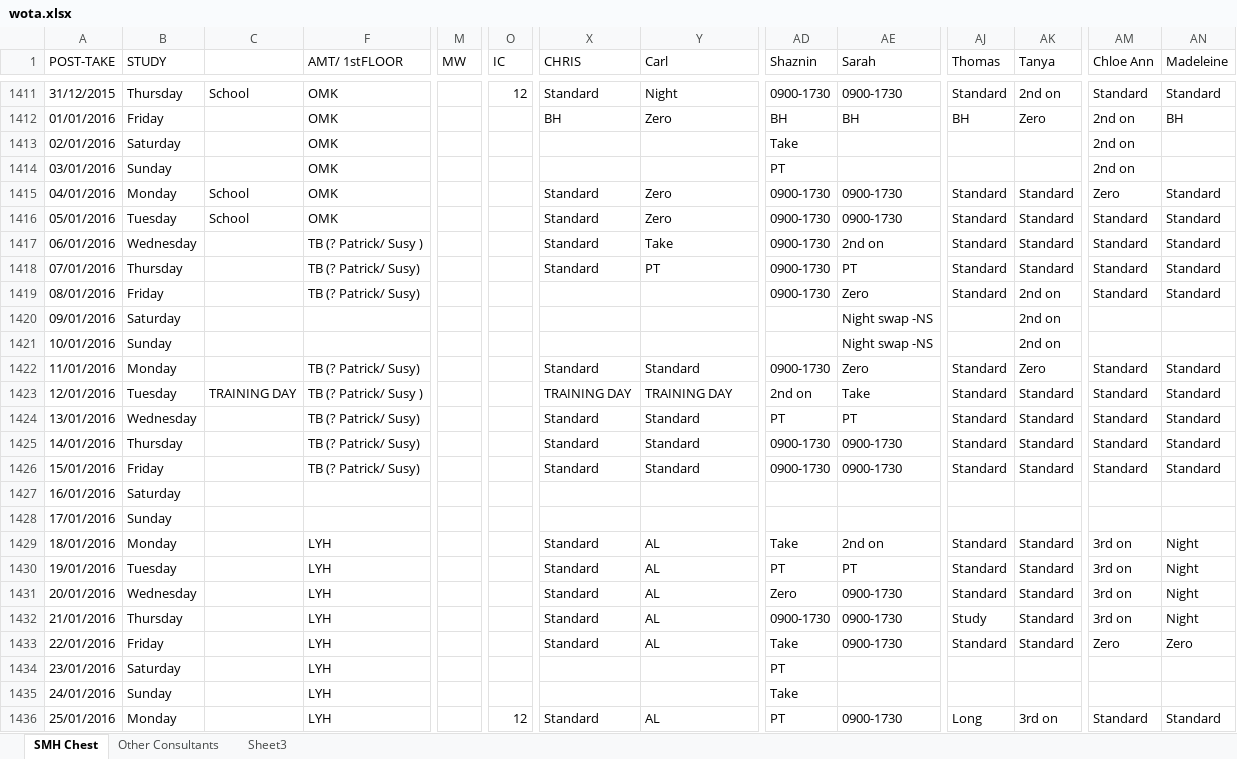
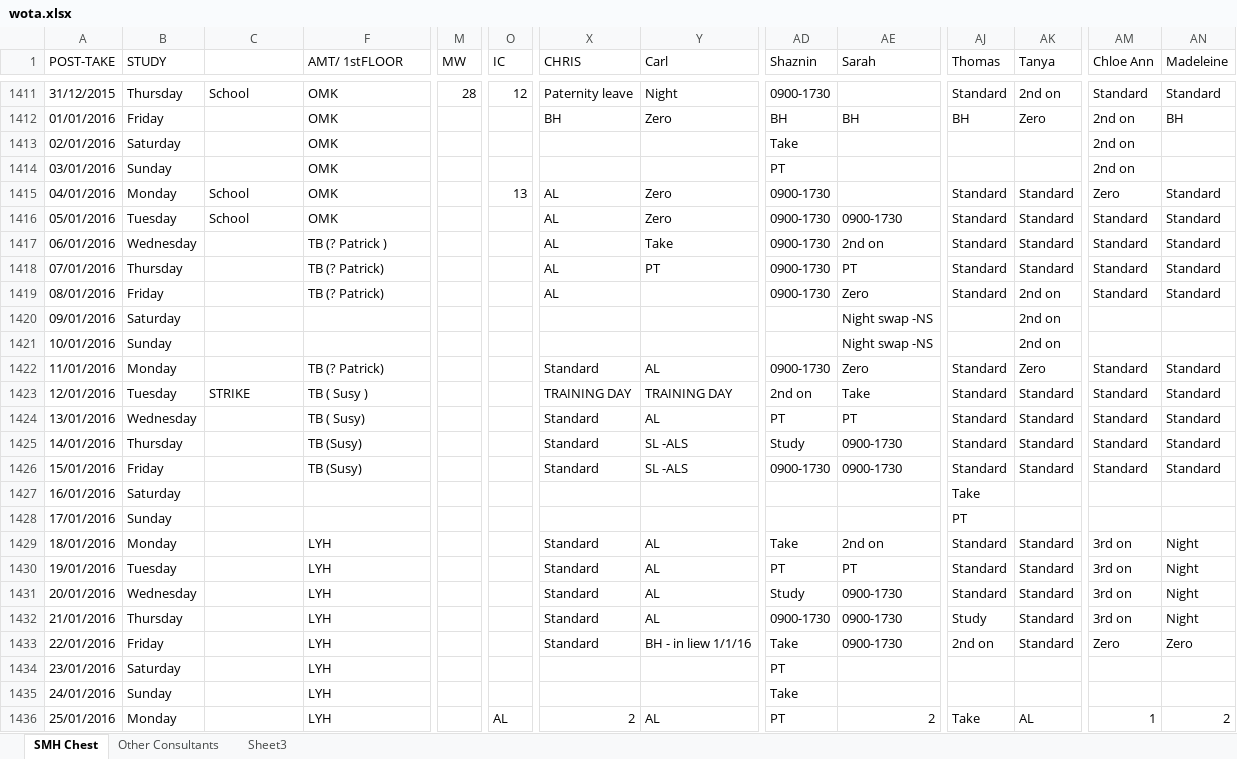
Before and after one commit to drcjar/pyrota, an Excel workbook: data/wota.xlsx, sheet SMH Chest, drawn as a sheet; only a part is shown, gaps mark what is left out; values as stored, in another font and other column widths than the file's, no cell formats; conditional formats not drawn; the diff covers the shown part only; the diff names each change by its address in the sheet, - before the commit and + after, or states it on an @@ line.

```diff
--- a/data/wota.xlsx (sheet SMH Chest)
+++ b/data/wota.xlsx (sheet SMH Chest)
-M1411 (MW): (empty)
+M1411 (MW): 28
-X1411 (CHRIS): Standard
+X1411 (CHRIS): Paternity leave
-AE1411 (Sarah): 0900-1730
+AE1411 (Sarah): (empty)
-O1415 (IC): (empty)
+O1415 (IC): 13
-X1415:X1418 (CHRIS): Standard
+X1415:X1418 (CHRIS): AL
-AE1415 (Sarah): 0900-1730
+AE1415 (Sarah): (empty)
-F1417 (AMT/ 1stFLOOR): TB (? Patrick/ Susy )
+F1417 (AMT/ 1stFLOOR): TB (? Patrick )
-F1418:F1419 (AMT/ 1stFLOOR): TB (? Patrick/ Susy)
+F1418:F1419 (AMT/ 1stFLOOR): TB (? Patrick)
-X1419 (CHRIS): (empty)
+X1419 (CHRIS): AL
-F1422 (AMT/ 1stFLOOR): TB (? Patrick/ Susy)
+F1422 (AMT/ 1stFLOOR): TB (? Patrick)
-Y1422 (Carl): Standard
+Y1422 (Carl): AL
-C1423: TRAINING DAY
+C1423: STRIKE
-F1423 (AMT/ 1stFLOOR): TB (? Patrick/ Susy )
+F1423 (AMT/ 1stFLOOR): TB ( Susy )
-F1424 (AMT/ 1stFLOOR): TB (? Patrick/ Susy)
+F1424 (AMT/ 1stFLOOR): TB ( Susy)
-Y1424 (Carl): Standard
+Y1424 (Carl): AL
-F1425:F1426 (AMT/ 1stFLOOR): TB (? Patrick/ Susy)
+F1425:F1426 (AMT/ 1stFLOOR): TB (Susy)
-Y1425:Y1426 (Carl): Standard
+Y1425:Y1426 (Carl): SL -ALS
-AD1425 (Shaznin): 0900-1730
+AD1425 (Shaznin): Study
-AJ1427 (Thomas): (empty)
+AJ1427 (Thomas): Take
-AJ1428 (Thomas): (empty)
+AJ1428 (Thomas): PT
-AD1431 (Shaznin): Zero
+AD1431 (Shaznin): Study
-Y1433 (Carl): AL
+Y1433 (Carl): BH - in liew 1/1/16
-AJ1433 (Thomas): Standard
+AJ1433 (Thomas): 2nd on
-O1436 (IC): 12
+O1436 (IC): AL
-X1436 (CHRIS): Standard
+X1436 (CHRIS): 2
-AE1436 (Sarah): 0900-1730
+AE1436 (Sarah): 2
-AJ1436 (Thomas): Long
+AJ1436 (Thomas): Take
-AK1436 (Tanya): 3rd on
+AK1436 (Tanya): AL
-AM1436 (Chloe Ann): Standard
+AM1436 (Chloe Ann): 1
-AN1436 (Madeleine): Standard
+AN1436 (Madeleine): 2
```
Also changed, not shown: 391 edited cells elsewhere in this sheet, sheet Other Consultants, cell formats, 20 other files.
